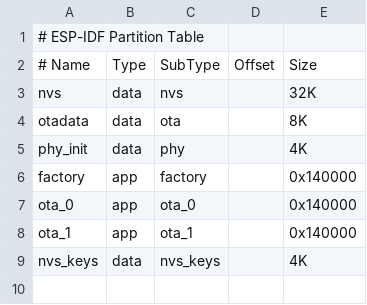
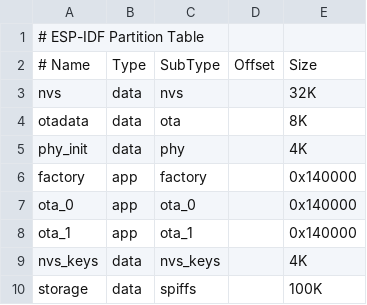
Before and after one commit to mauriciobarroso/nearfi_code, a CSV file: partitions.csv, drawn as a sheet.

Commit message:
updated to supoort SPIFFS

```diff
--- a/partitions.csv
+++ b/partitions.csv
@@ -9 +9,2 @@ ota_1,app,ota_1,,0x140000
 nvs_keys,data,nvs_keys,,4K
+storage,data,spiffs,,100K
```
